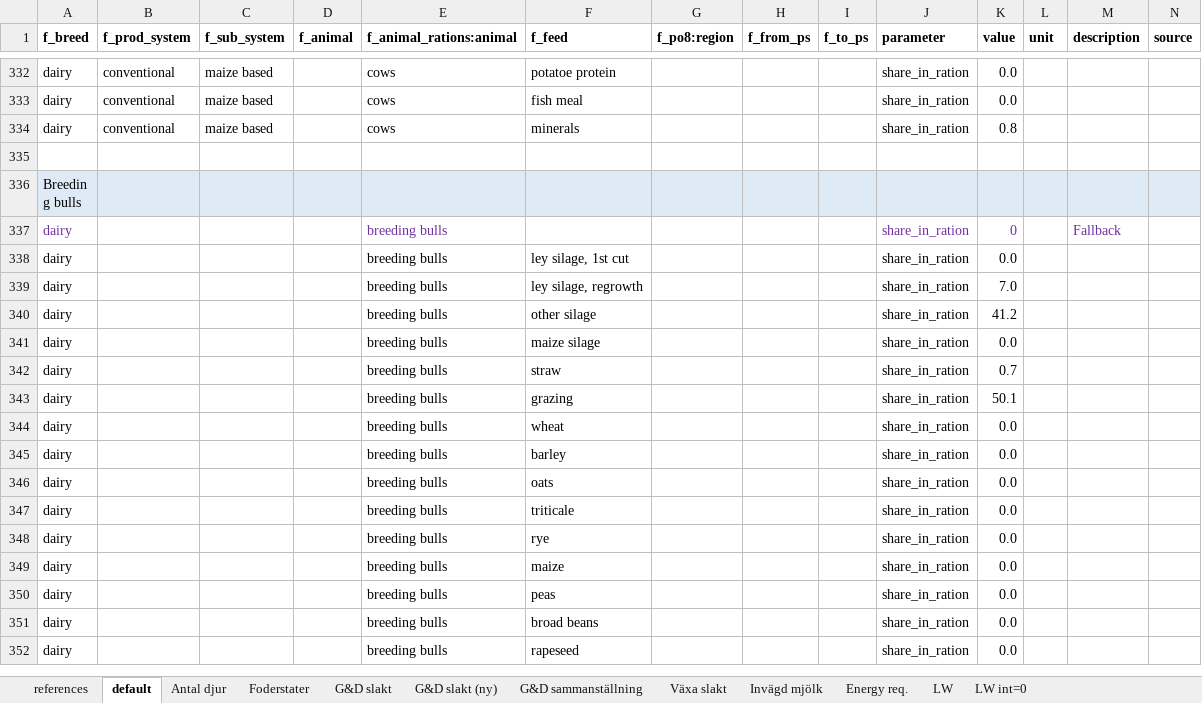
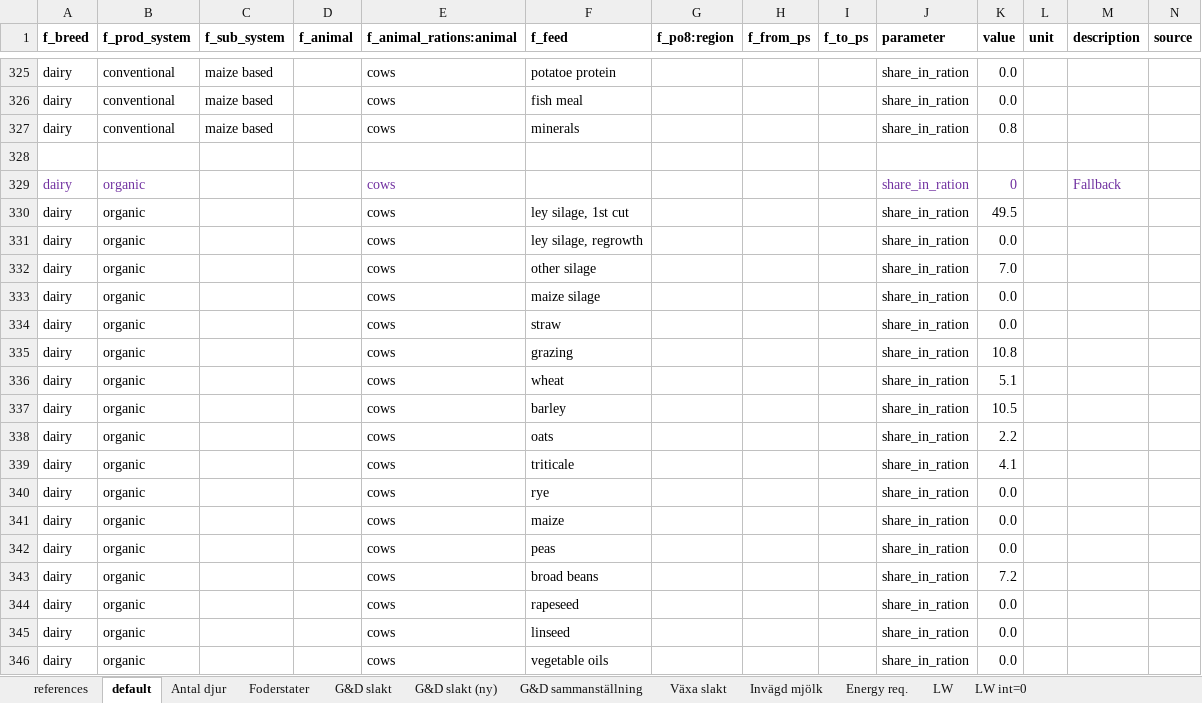
Before and after one commit to SLU-foodsystems/CIBUSmod, an Excel workbook: data/default/CattleHerd.xlsx, sheet default, drawn as a sheet; only a part is shown, gaps mark what is left out; the shorter side is filled out with more unchanged rows; values as stored, in another font and other column widths than the file's, no borders; rows hold the shown columns only; the diff covers the shown part only; the diff names each change by its address in the sheet, - before the commit and + after, or states it on an @@ line.

Commit message:
Added organic feed rations for dairy cows, dairy heifers and all bulls

```diff
--- a/data/default/CattleHerd.xlsx (sheet default)
+++ b/data/default/CattleHerd.xlsx (sheet default)
+row 328: (empty)
+row 329: dairy | organic |  |  | cows |  |  |  |  | share_in_ration | 0 |  | Fallback
+row 330: dairy | organic |  |  | cows | ley silage, 1st cut |  |  |  | share_in_ration | 49.5
+row 331: dairy | organic |  |  | cows | ley silage, regrowth |  |  |  | share_in_ration | 0.0
+row 332: dairy | organic |  |  | cows | other silage |  |  |  | share_in_ration | 7.0
+row 333: dairy | organic |  |  | cows | maize silage |  |  |  | share_in_ration | 0.0
+row 334: dairy | organic |  |  | cows | straw |  |  |  | share_in_ration | 0.0
+row 335: dairy | organic |  |  | cows | grazing |  |  |  | share_in_ration | 10.8
+row 336: dairy | organic |  |  | cows | wheat |  |  |  | share_in_ration | 5.1
+row 337: dairy | organic |  |  | cows | barley |  |  |  | share_in_ration | 10.5
+row 338: dairy | organic |  |  | cows | oats |  |  |  | share_in_ration | 2.2
+row 339: dairy | organic |  |  | cows | triticale |  |  |  | share_in_ration | 4.1
+row 340: dairy | organic |  |  | cows | rye |  |  |  | share_in_ration | 0.0
+row 341: dairy | organic |  |  | cows | maize |  |  |  | share_in_ration | 0.0
+row 342: dairy | organic |  |  | cows | peas |  |  |  | share_in_ration | 0.0
+row 343: dairy | organic |  |  | cows | broad beans |  |  |  | share_in_ration | 7.2
+row 344: dairy | organic |  |  | cows | rapeseed |  |  |  | share_in_ration | 0.0
+row 345: dairy | organic |  |  | cows | linseed |  |  |  | share_in_ration | 0.0
+row 346: dairy | organic |  |  | cows | vegetable oils |  |  |  | share_in_ration | 0.0
```
Also changed, not shown: 150 added rows, 9 removed rows, 165 edited cells and cell formats elsewhere in this sheet, sheet Foderstater, formulas that keep their value, charts or pictures.
